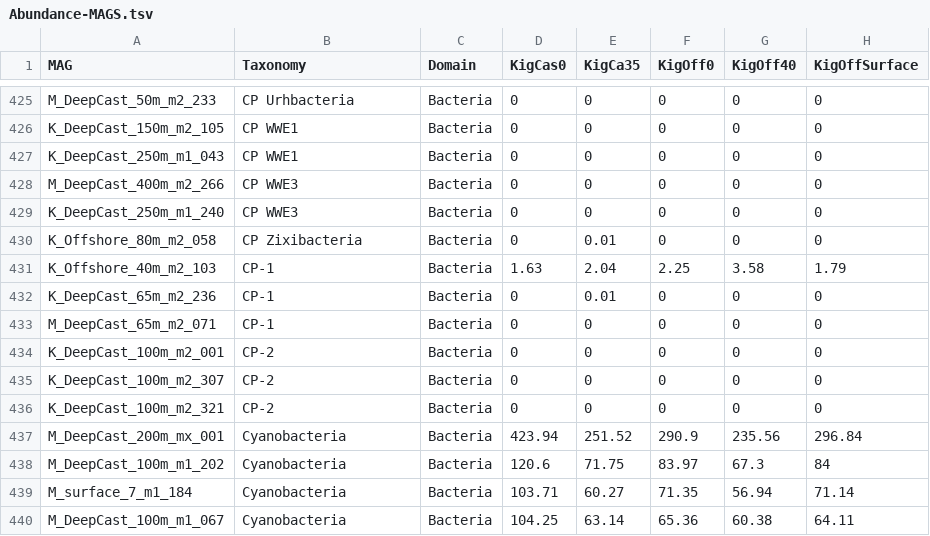
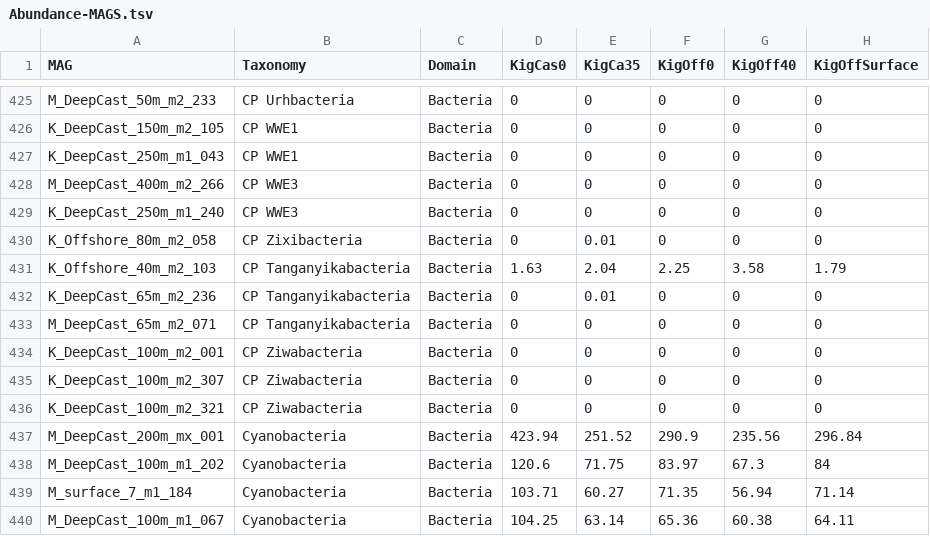
Before and after one commit to patriciatran/LakeTanganyika, a TSV file: Figure3-RankAbundanceCurve/Abundance-MAGS.tsv, drawn as a sheet; only a part is shown, gaps mark what is left out; the diff names each change by its address in the sheet, - before the commit and + after, or states it on an @@ line.

Commit message:
Uploading my code for figures for the manuscript

```diff
--- a/Figure3-RankAbundanceCurve/Abundance-MAGS.tsv
+++ b/Figure3-RankAbundanceCurve/Abundance-MAGS.tsv
-B431:B433 (Taxonomy): CP-1
+B431:B433 (Taxonomy): CP Tanganyikabacteria
-B434:B436 (Taxonomy): CP-2
+B434:B436 (Taxonomy): CP Ziwabacteria
```
Also changed, not shown: Figure3-RankAbundanceCurve/Simple_taxo_lookup.tsv, 45 other files.
